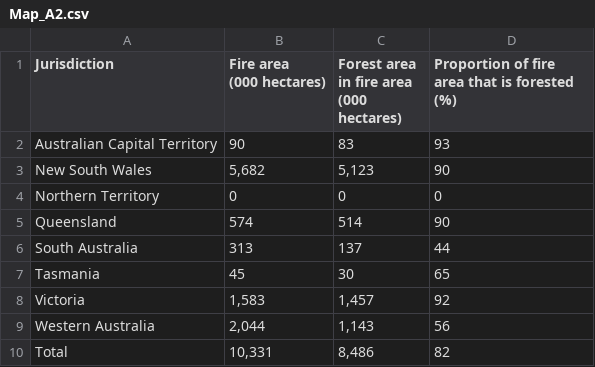
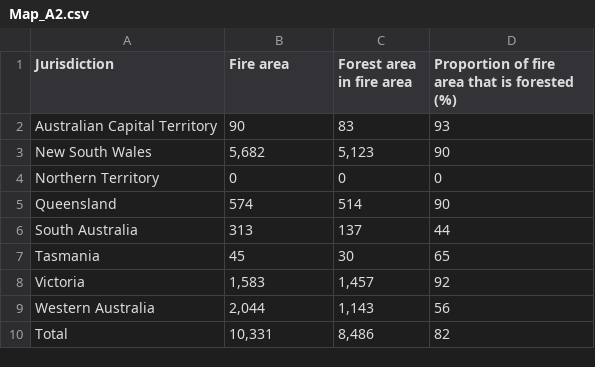
Before and after one commit to L4N4HU55/A2_FIT3179, a CSV file: Map_A2.csv, drawn as a sheet.

Commit message:
Update Map_A2.csv

```diff
--- a/Map_A2.csv
+++ b/Map_A2.csv
@@ -1,4 +1,2 @@
-Jurisdiction,"Fire area
-(000 hectares)","Forest area in fire area
-(000 hectares)",Proportion of fire area that is forested (%)
+Jurisdiction,"Fire area","Forest area in fire area",Proportion of fire area that is forested (%)
 Australian Capital Territory,90,83,93
```
